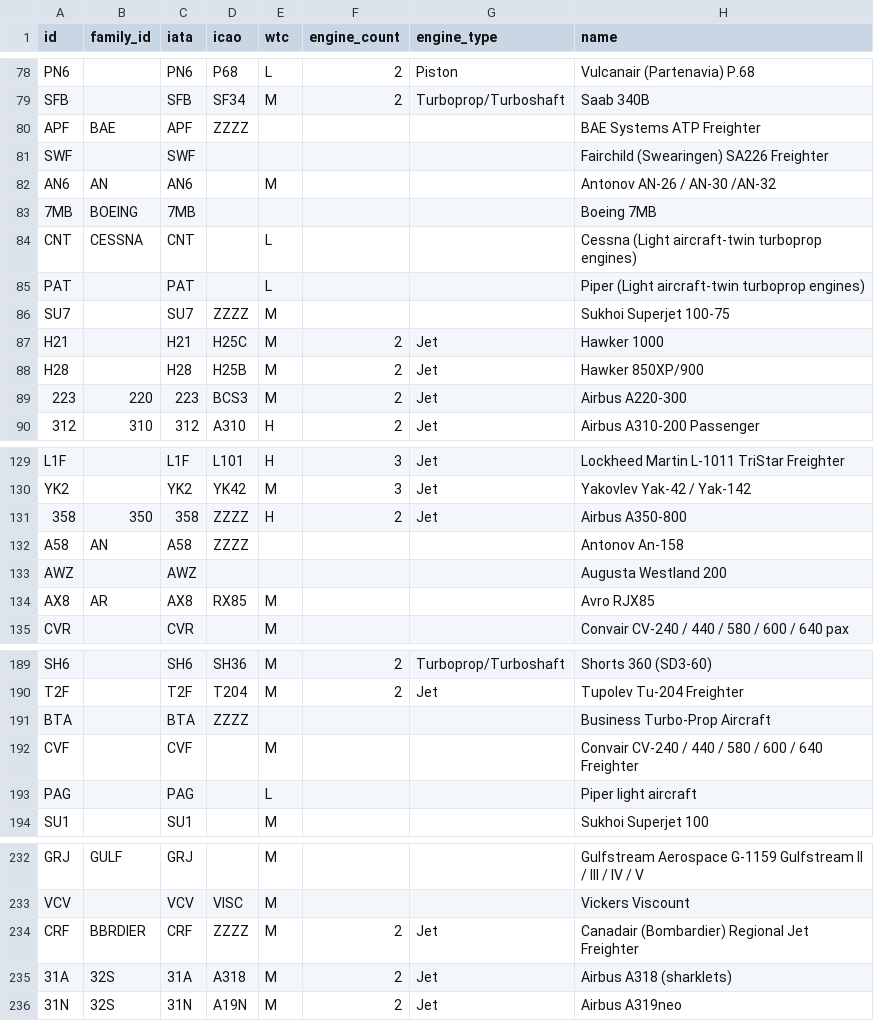
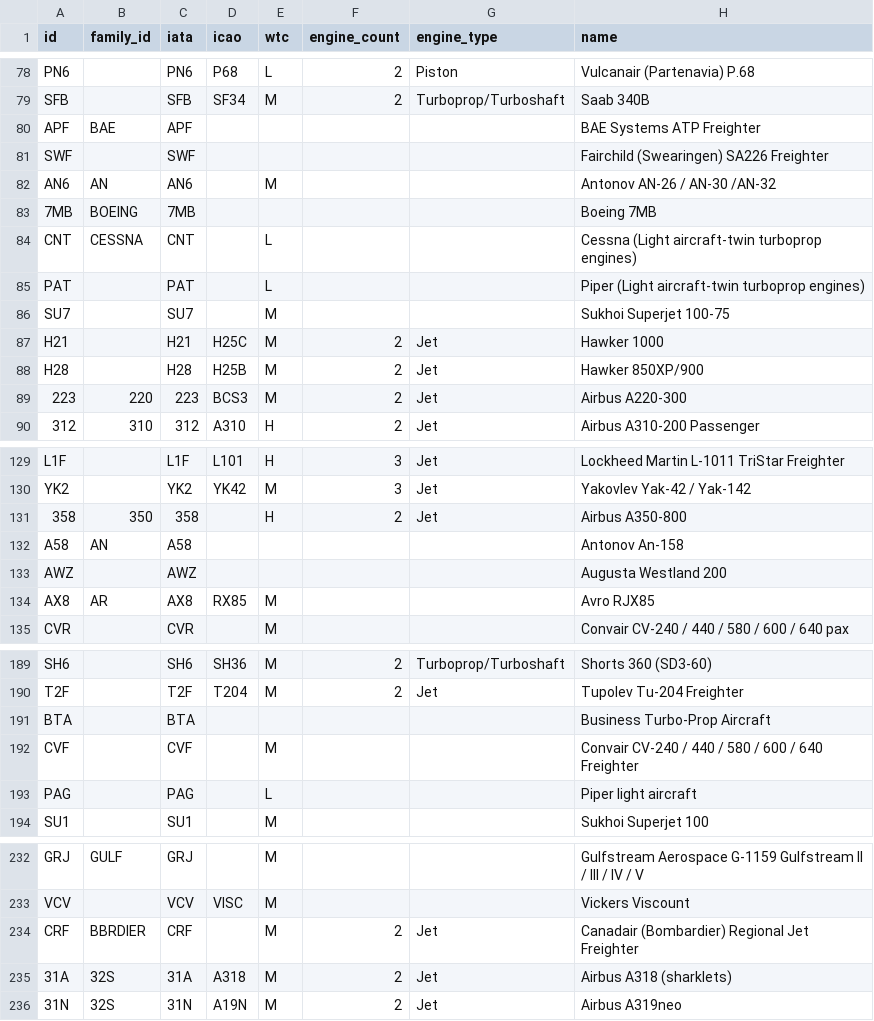
Before and after one commit to explore-flights/reference-data, a CSV file: aircraft_types.csv, drawn as a sheet; only a part is shown, gaps mark what is left out; the diff covers the shown part only.

Commit message:
remove ZZZZ icao codes

```diff
--- a/aircraft_types.csv
+++ b/aircraft_types.csv
@@ -79,3 +79,3 @@ PN6,,PN6,P68,L,2,Piston,Vulcanair (Partenavia) P.68
 SFB,,SFB,SF34,M,2,Turboprop/Turboshaft,Saab 340B
-APF,BAE,APF,ZZZZ,,,,BAE Systems  ATP Freighter
+APF,BAE,APF,,,,,BAE Systems  ATP Freighter
 SWF,,SWF,,,,,Fairchild (Swearingen) SA226 Freighter
@@ -85,3 +85,3 @@ CNT,CESSNA,CNT,,L,,,Cessna (Light aircraft-twin turboprop engines)
 PAT,,PAT,,L,,,Piper (Light aircraft-twin turboprop engines)
-SU7,,SU7,ZZZZ,M,,,Sukhoi Superjet 100-75
+SU7,,SU7,,M,,,Sukhoi Superjet 100-75
 H21,,H21,H25C,M,2,Jet,Hawker 1000
@@ -130,4 +130,4 @@ L1F,,L1F,L101,H,3,Jet,Lockheed Martin L-1011 TriStar Freighter
 YK2,,YK2,YK42,M,3,Jet,Yakovlev Yak-42 / Yak-142
-358,350,358,ZZZZ,H,2,Jet,Airbus A350-800
-A58,AN,A58,ZZZZ,,,,Antonov An-158
+358,350,358,,H,2,Jet,Airbus A350-800
+A58,AN,A58,,,,,Antonov An-158
 AWZ,,AWZ,,,,,Augusta Westland 200
@@ -190,3 +190,3 @@ SH6,,SH6,SH36,M,2,Turboprop/Turboshaft,Shorts 360 (SD3-60)
 T2F,,T2F,T204,M,2,Jet,Tupolev Tu-204 Freighter
-BTA,,BTA,ZZZZ,,,,Business Turbo-Prop Aircraft
+BTA,,BTA,,,,,Business Turbo-Prop Aircraft
 CVF,,CVF,,M,,,Convair CV-240 / 440 / 580 / 600 / 640 Freighter
@@ -233,3 +233,3 @@ GRJ,GULF,GRJ,,M,,,Gulfstream Aerospace G-1159 Gulfstream II / III / IV / V
 VCV,,VCV,VISC,M,,,Vickers Viscount
-CRF,BBRDIER,CRF,ZZZZ,M,2,Jet,Canadair (Bombardier) Regional Jet Freighter
+CRF,BBRDIER,CRF,,M,2,Jet,Canadair (Bombardier) Regional Jet Freighter
 31A,32S,31A,A318,M,2,Jet,Airbus A318 (sharklets)
```
Also changed, not shown: 1 edited cell elsewhere in this file, 1 other file.
